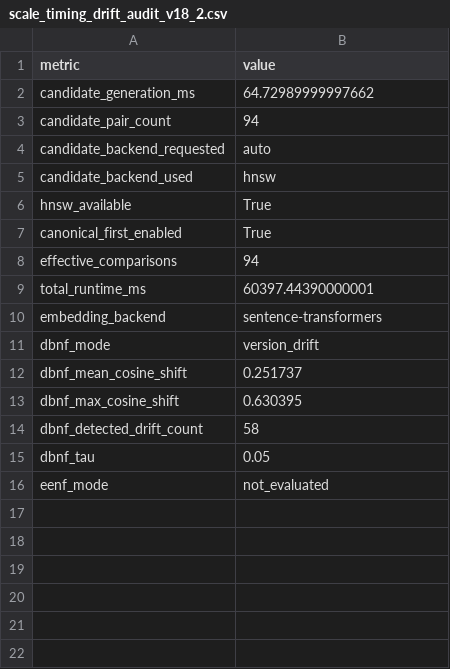
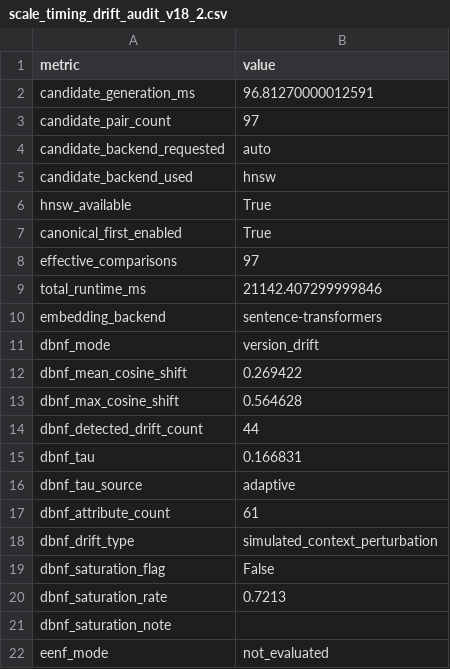
Before and after one commit to pvchaitu/SemanticNormalForms, a CSV file: output_paper_v18_2/scale_timing_drift_audit_v18_2.csv, drawn as a sheet.

```diff
--- a/output_paper_v18_2/scale_timing_drift_audit_v18_2.csv
+++ b/output_paper_v18_2/scale_timing_drift_audit_v18_2.csv
@@ -1,4 +1,4 @@
 metric,value
-candidate_generation_ms,64.72989999997662
-candidate_pair_count,94
+candidate_generation_ms,96.81270000012591
+candidate_pair_count,97
 candidate_backend_requested,auto
@@ -7,10 +7,16 @@ hnsw_available,True
 canonical_first_enabled,True
-effective_comparisons,94
-total_runtime_ms,60397.44390000001
+effective_comparisons,97
+total_runtime_ms,21142.407299999846
 embedding_backend,sentence-transformers
 dbnf_mode,version_drift
-dbnf_mean_cosine_shift,0.251737
-dbnf_max_cosine_shift,0.630395
-dbnf_detected_drift_count,58
-dbnf_tau,0.05
+dbnf_mean_cosine_shift,0.269422
+dbnf_max_cosine_shift,0.564628
+dbnf_detected_drift_count,44
+dbnf_tau,0.166831
+dbnf_tau_source,adaptive
+dbnf_attribute_count,61
+dbnf_drift_type,simulated_context_perturbation
+dbnf_saturation_flag,False
+dbnf_saturation_rate,0.7213
+dbnf_saturation_note,
 eenf_mode,not_evaluated
```
Also changed, not shown: output_paper_v18_2/normal_forms_and_claims_audit_v18_2.csv, output_v18_2_dbnf_mpnet_v1_to_v2/scale_timing_drift_audit_v18_2.csv, 32 other files.
